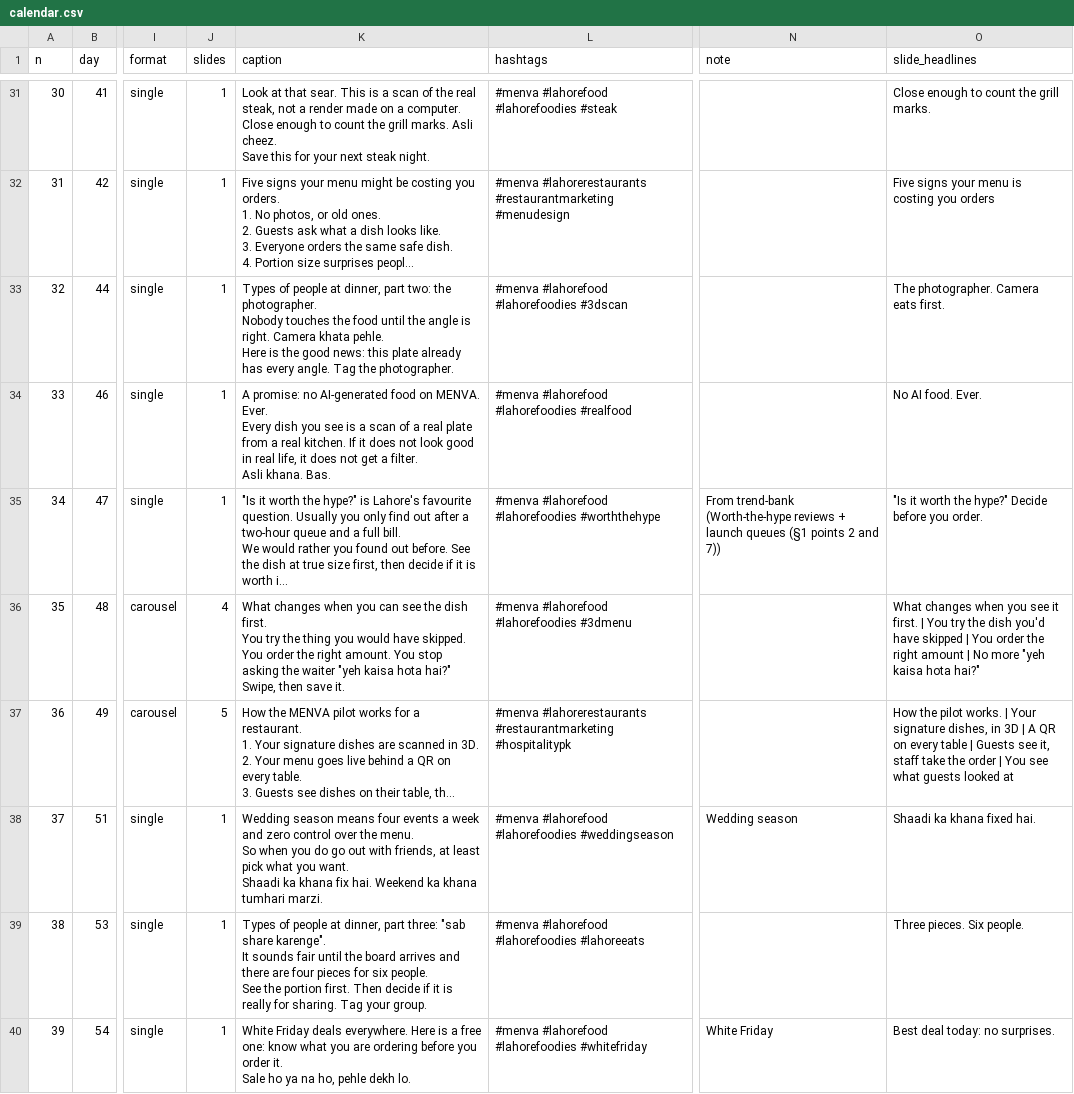
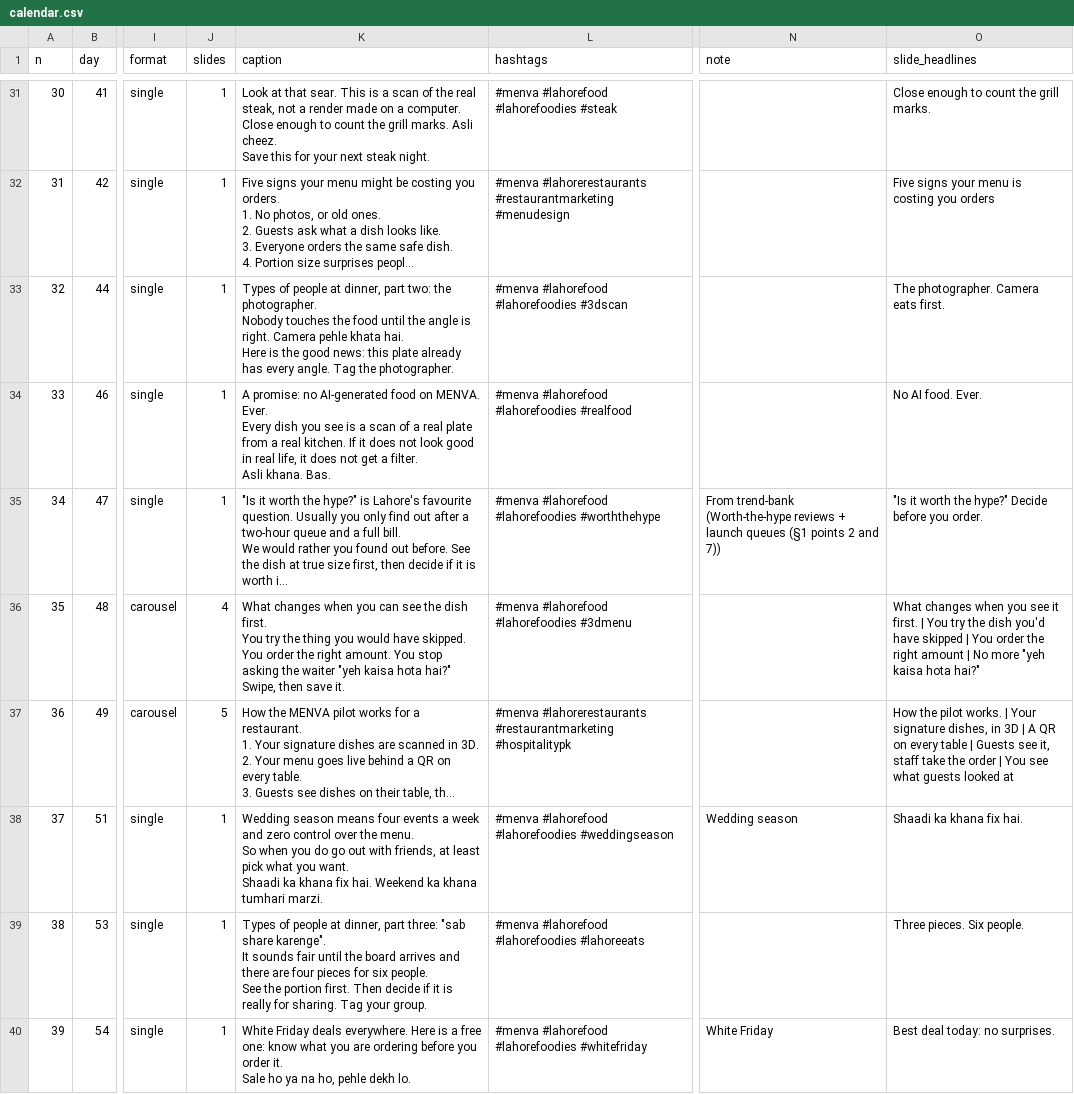
Before and after one commit to gamenailer0-oss/menva-mvp, a CSV file: social/content/calendar.csv, drawn as a sheet; only a part is shown, gaps mark what is left out; long unchanged cells end in …; ↵ is a line break in a cell; the diff names each change by its address in the sheet, - before the commit and + after, or states it on an @@ line.

```diff
--- a/social/content/calendar.csv
+++ b/social/content/calendar.csv
-K33 (caption): …right. Camera khata pehle. ↵ Here is…
+K33 (caption): …right. Camera pehle khata hai. ↵ Here is…
-O38 (slide_headlines): Shaadi ka khana fixed hai.
+O38 (slide_headlines): Shaadi ka khana fix hai.
```
Also changed, not shown: social/content/calendar-2.csv, social/content/trend-bank.csv, 10 other files.
